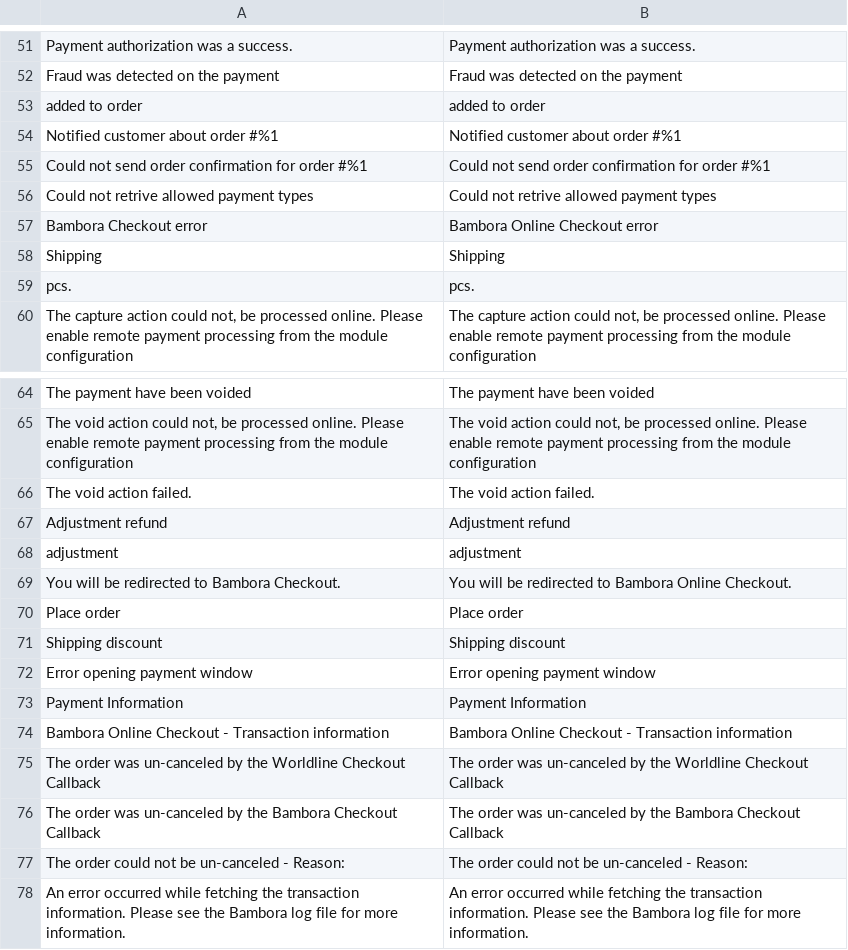
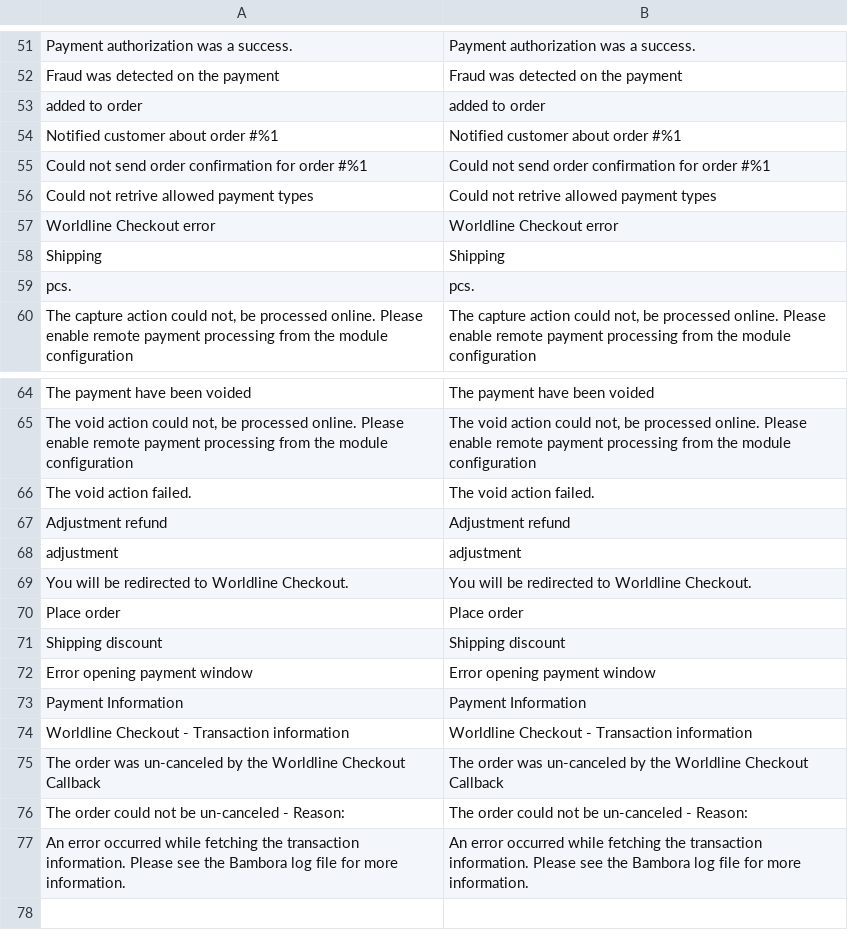
Before and after one commit to bambora/checkout-magento-v2.x, a CSV file: i18n/en_US.csv, drawn as a sheet; only a part is shown, gaps mark what is left out.

```diff
--- a/i18n/en_US.csv
+++ b/i18n/en_US.csv
@@ -56,3 +56,3 @@
 "Could not retrive allowed payment types","Could not retrive allowed payment types"
-"Bambora Checkout error","Bambora Online Checkout error"
+"Worldline Checkout error","Worldline Checkout error"
 "Shipping","Shipping"
@@ -68,3 +68,3 @@
 "adjustment", "adjustment"
-"You will be redirected to Bambora Checkout.","You will be redirected to Bambora Online Checkout."
+"You will be redirected to Worldline Checkout.","You will be redirected to Worldline Checkout."
 "Place order","Place order"
@@ -73,5 +73,4 @@
 "Payment Information","Payment Information"
-"Bambora Online Checkout - Transaction information", "Bambora Online Checkout - Transaction information"
+"Worldline Checkout - Transaction information", "Worldline Checkout - Transaction information"
 "The order was un-canceled by the Worldline Checkout Callback", "The order was un-canceled by the Worldline Checkout Callback"
-"The order was un-canceled by the Bambora Checkout Callback", "The order was un-canceled by the Bambora Checkout Callback"
 "The order could not be un-canceled - Reason:","The order could not be un-canceled - Reason:"
```
Also changed, not shown: i18n/da_DK.csv, 12 other files.
